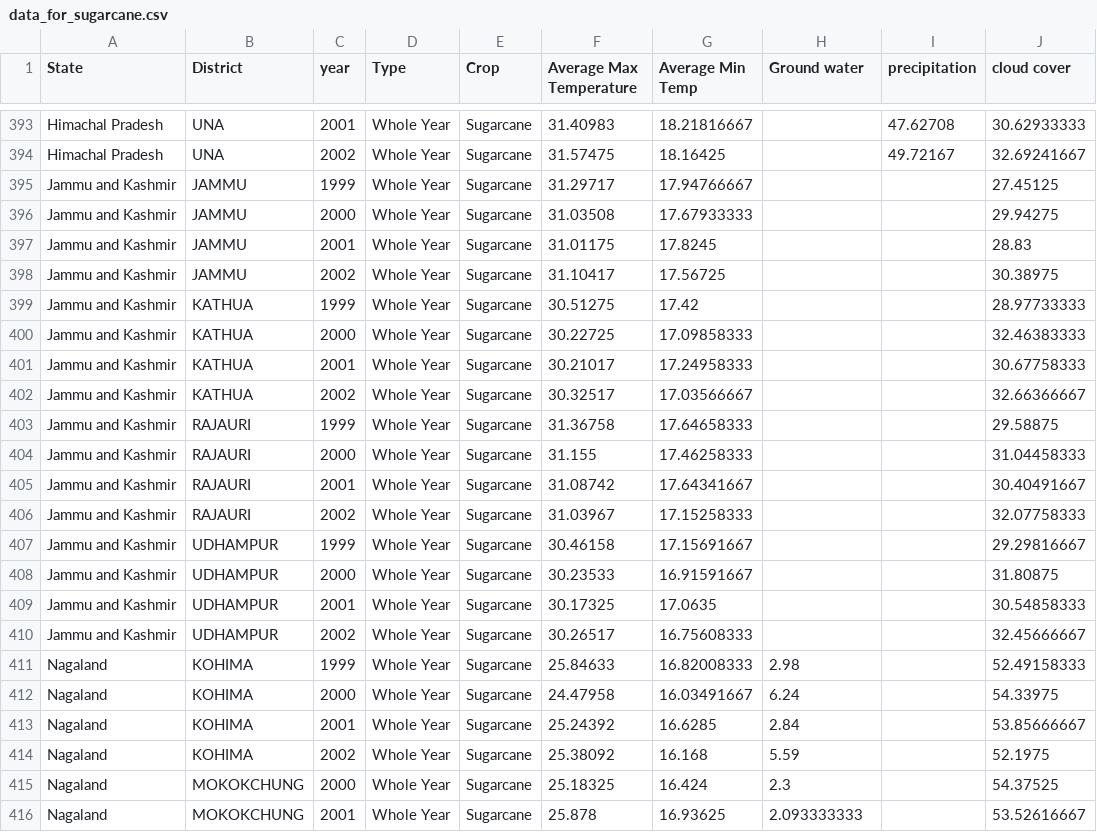
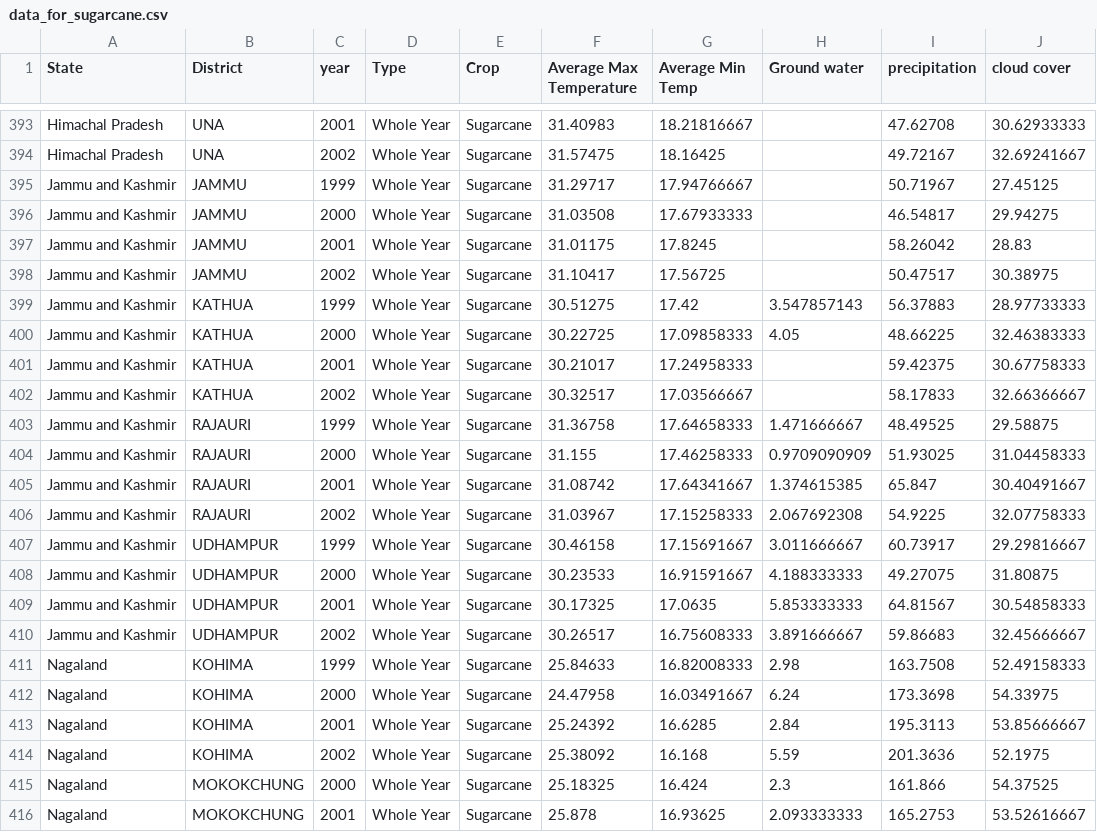
Before and after one commit to Spandy12/argobots, a CSV file: data_for_sugarcane.csv, drawn as a sheet; only a part is shown, gaps mark what is left out; the diff covers the shown part only.

Commit message:
Data addition ;).

```diff
--- a/data_for_sugarcane.csv
+++ b/data_for_sugarcane.csv
@@ -394,23 +394,23 @@ Himachal Pradesh,UNA,2001,Whole Year,Sugarcane,31.40983,18.21816667,,47.62708,30
 Himachal Pradesh,UNA,2002,Whole Year,Sugarcane,31.57475,18.16425,,49.72167,32.69241667
-Jammu and Kashmir,JAMMU,1999,Whole Year,Sugarcane,31.29717,17.94766667,,,27.45125
-Jammu and Kashmir,JAMMU,2000,Whole Year,Sugarcane,31.03508,17.67933333,,,29.94275
-Jammu and Kashmir,JAMMU,2001,Whole Year,Sugarcane,31.01175,17.8245,,,28.83
-Jammu and Kashmir,JAMMU,2002,Whole Year,Sugarcane,31.10417,17.56725,,,30.38975
-Jammu and Kashmir,KATHUA,1999,Whole Year,Sugarcane,30.51275,17.42,,,28.97733333
-Jammu and Kashmir,KATHUA,2000,Whole Year,Sugarcane,30.22725,17.09858333,,,32.46383333
-Jammu and Kashmir,KATHUA,2001,Whole Year,Sugarcane,30.21017,17.24958333,,,30.67758333
-Jammu and Kashmir,KATHUA,2002,Whole Year,Sugarcane,30.32517,17.03566667,,,32.66366667
-Jammu and Kashmir,RAJAURI,1999,Whole Year,Sugarcane,31.36758,17.64658333,,,29.58875
-Jammu and Kashmir,RAJAURI,2000,Whole Year,Sugarcane,31.155,17.46258333,,,31.04458333
-Jammu and Kashmir,RAJAURI,2001,Whole Year,Sugarcane,31.08742,17.64341667,,,30.40491667
-Jammu and Kashmir,RAJAURI,2002,Whole Year,Sugarcane,31.03967,17.15258333,,,32.07758333
-Jammu and Kashmir,UDHAMPUR,1999,Whole Year,Sugarcane,30.46158,17.15691667,,,29.29816667
-Jammu and Kashmir,UDHAMPUR,2000,Whole Year,Sugarcane,30.23533,16.91591667,,,31.80875
-Jammu and Kashmir,UDHAMPUR,2001,Whole Year,Sugarcane,30.17325,17.0635,,,30.54858333
-Jammu and Kashmir,UDHAMPUR,2002,Whole Year,Sugarcane,30.26517,16.75608333,,,32.45666667
-Nagaland,KOHIMA,1999,Whole Year,Sugarcane,25.84633,16.82008333,2.98,,52.49158333
-Nagaland,KOHIMA,2000,Whole Year,Sugarcane,24.47958,16.03491667,6.24,,54.33975
-Nagaland,KOHIMA,2001,Whole Year,Sugarcane,25.24392,16.6285,2.84,,53.85666667
-Nagaland,KOHIMA,2002,Whole Year,Sugarcane,25.38092,16.168,5.59,,52.1975
-Nagaland,MOKOKCHUNG,2000,Whole Year,Sugarcane,25.18325,16.424,2.3,,54.37525
-Nagaland,MOKOKCHUNG,2001,Whole Year,Sugarcane,25.878,16.93625,2.093333333,,53.52616667
+Jammu and Kashmir,JAMMU,1999,Whole Year,Sugarcane,31.29717,17.94766667,,50.71967,27.45125
+Jammu and Kashmir,JAMMU,2000,Whole Year,Sugarcane,31.03508,17.67933333,,46.54817,29.94275
+Jammu and Kashmir,JAMMU,2001,Whole Year,Sugarcane,31.01175,17.8245,,58.26042,28.83
+Jammu and Kashmir,JAMMU,2002,Whole Year,Sugarcane,31.10417,17.56725,,50.47517,30.38975
+Jammu and Kashmir,KATHUA,1999,Whole Year,Sugarcane,30.51275,17.42,3.547857143,56.37883,28.97733333
+Jammu and Kashmir,KATHUA,2000,Whole Year,Sugarcane,30.22725,17.09858333,4.05,48.66225,32.46383333
+Jammu and Kashmir,KATHUA,2001,Whole Year,Sugarcane,30.21017,17.24958333,,59.42375,30.67758333
+Jammu and Kashmir,KATHUA,2002,Whole Year,Sugarcane,30.32517,17.03566667,,58.17833,32.66366667
+Jammu and Kashmir,RAJAURI,1999,Whole Year,Sugarcane,31.36758,17.64658333,1.471666667,48.49525,29.58875
+Jammu and Kashmir,RAJAURI,2000,Whole Year,Sugarcane,31.155,17.46258333,0.9709090909,51.93025,31.04458333
+Jammu and Kashmir,RAJAURI,2001,Whole Year,Sugarcane,31.08742,17.64341667,1.374615385,65.847,30.40491667
+Jammu and Kashmir,RAJAURI,2002,Whole Year,Sugarcane,31.03967,17.15258333,2.067692308,54.9225,32.07758333
+Jammu and Kashmir,UDHAMPUR,1999,Whole Year,Sugarcane,30.46158,17.15691667,3.011666667,60.73917,29.29816667
+Jammu and Kashmir,UDHAMPUR,2000,Whole Year,Sugarcane,30.23533,16.91591667,4.188333333,49.27075,31.80875
+Jammu and Kashmir,UDHAMPUR,2001,Whole Year,Sugarcane,30.17325,17.0635,5.853333333,64.81567,30.54858333
+Jammu and Kashmir,UDHAMPUR,2002,Whole Year,Sugarcane,30.26517,16.75608333,3.891666667,59.86683,32.45666667
+Nagaland,KOHIMA,1999,Whole Year,Sugarcane,25.84633,16.82008333,2.98,163.7508,52.49158333
+Nagaland,KOHIMA,2000,Whole Year,Sugarcane,24.47958,16.03491667,6.24,173.3698,54.33975
+Nagaland,KOHIMA,2001,Whole Year,Sugarcane,25.24392,16.6285,2.84,195.3113,53.85666667
+Nagaland,KOHIMA,2002,Whole Year,Sugarcane,25.38092,16.168,5.59,201.3636,52.1975
+Nagaland,MOKOKCHUNG,2000,Whole Year,Sugarcane,25.18325,16.424,2.3,161.866,54.37525
+Nagaland,MOKOKCHUNG,2001,Whole Year,Sugarcane,25.878,16.93625,2.093333333,165.2753,53.52616667
```
Also changed, not shown: 78 edited cells elsewhere in this file.
